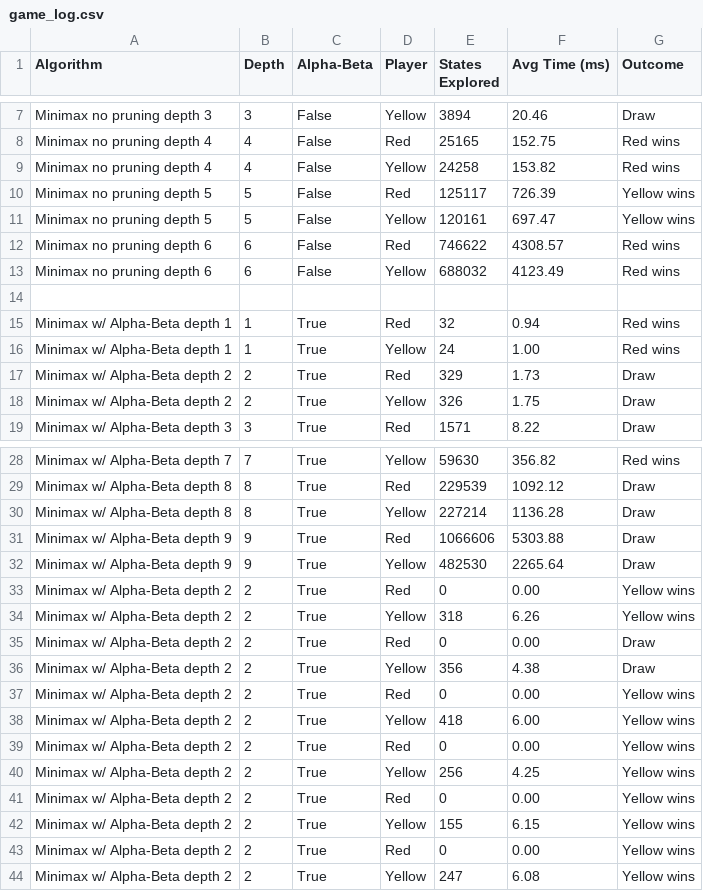
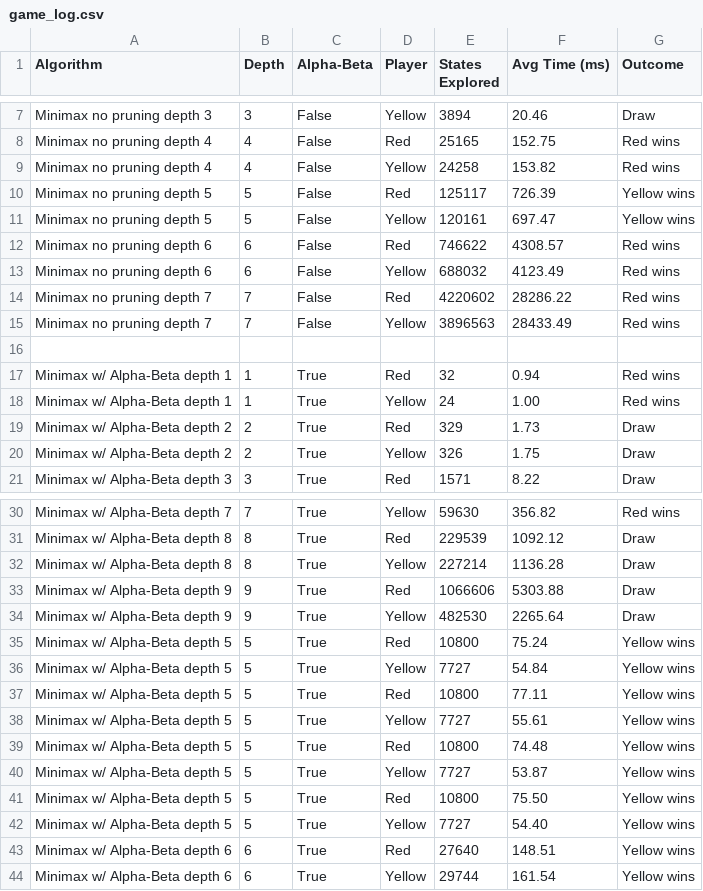
Before and after one commit to tylero07/4701-Connect-Four, a CSV file: game_log.csv, drawn as a sheet; only a part is shown, gaps mark what is left out.

```diff
--- a/game_log.csv
+++ b/game_log.csv
@@ -13,2 +13,4 @@ Minimax no pruning depth 6,6,False,Red,746622,4308.57,Red wins
 Minimax no pruning depth 6,6,False,Yellow,688032,4123.49,Red wins
+Minimax no pruning depth 7,7,False,Red,4220602,28286.22,Red wins
+Minimax no pruning depth 7,7,False,Yellow,3896563,28433.49,Red wins
 
@@ -32,13 +34,11 @@ Minimax w/ Alpha-Beta depth 9,9,True,Red,1066606,5303.88,Draw
 Minimax w/ Alpha-Beta depth 9,9,True,Yellow,482530,2265.64,Draw
-Minimax w/ Alpha-Beta depth 2,2,True,Red,0,0.00,Yellow wins
-Minimax w/ Alpha-Beta depth 2,2,True,Yellow,318,6.26,Yellow wins
-Minimax w/ Alpha-Beta depth 2,2,True,Red,0,0.00,Draw
-Minimax w/ Alpha-Beta depth 2,2,True,Yellow,356,4.38,Draw
-Minimax w/ Alpha-Beta depth 2,2,True,Red,0,0.00,Yellow wins
-Minimax w/ Alpha-Beta depth 2,2,True,Yellow,418,6.00,Yellow wins
-Minimax w/ Alpha-Beta depth 2,2,True,Red,0,0.00,Yellow wins
-Minimax w/ Alpha-Beta depth 2,2,True,Yellow,256,4.25,Yellow wins
-Minimax w/ Alpha-Beta depth 2,2,True,Red,0,0.00,Yellow wins
-Minimax w/ Alpha-Beta depth 2,2,True,Yellow,155,6.15,Yellow wins
-Minimax w/ Alpha-Beta depth 2,2,True,Red,0,0.00,Yellow wins
-Minimax w/ Alpha-Beta depth 2,2,True,Yellow,247,6.08,Yellow wins
+Minimax w/ Alpha-Beta depth 5,5,True,Red,10800,75.24,Yellow wins
+Minimax w/ Alpha-Beta depth 5,5,True,Yellow,7727,54.84,Yellow wins
+Minimax w/ Alpha-Beta depth 5,5,True,Red,10800,77.11,Yellow wins
+Minimax w/ Alpha-Beta depth 5,5,True,Yellow,7727,55.61,Yellow wins
+Minimax w/ Alpha-Beta depth 5,5,True,Red,10800,74.48,Yellow wins
+Minimax w/ Alpha-Beta depth 5,5,True,Yellow,7727,53.87,Yellow wins
+Minimax w/ Alpha-Beta depth 5,5,True,Red,10800,75.50,Yellow wins
+Minimax w/ Alpha-Beta depth 5,5,True,Yellow,7727,54.40,Yellow wins
+Minimax w/ Alpha-Beta depth 6,6,True,Red,27640,148.51,Yellow wins
+Minimax w/ Alpha-Beta depth 6,6,True,Yellow,29744,161.54,Yellow wins
```
Also changed, not shown: 9 other files.
